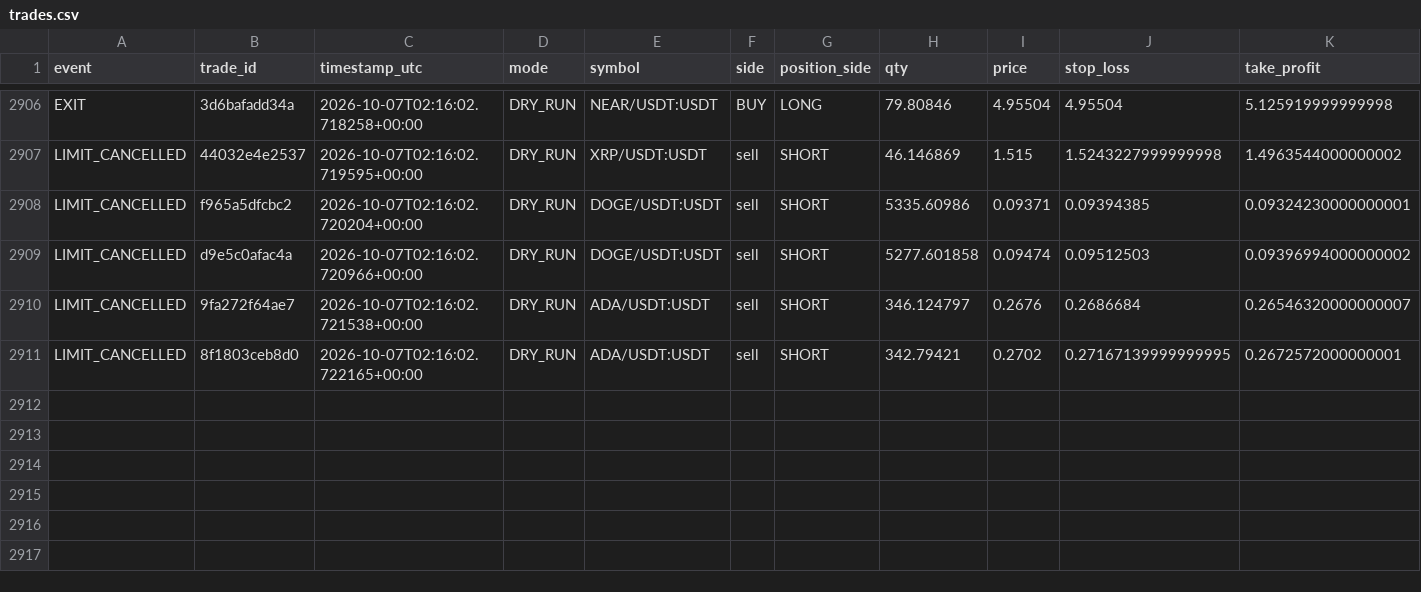
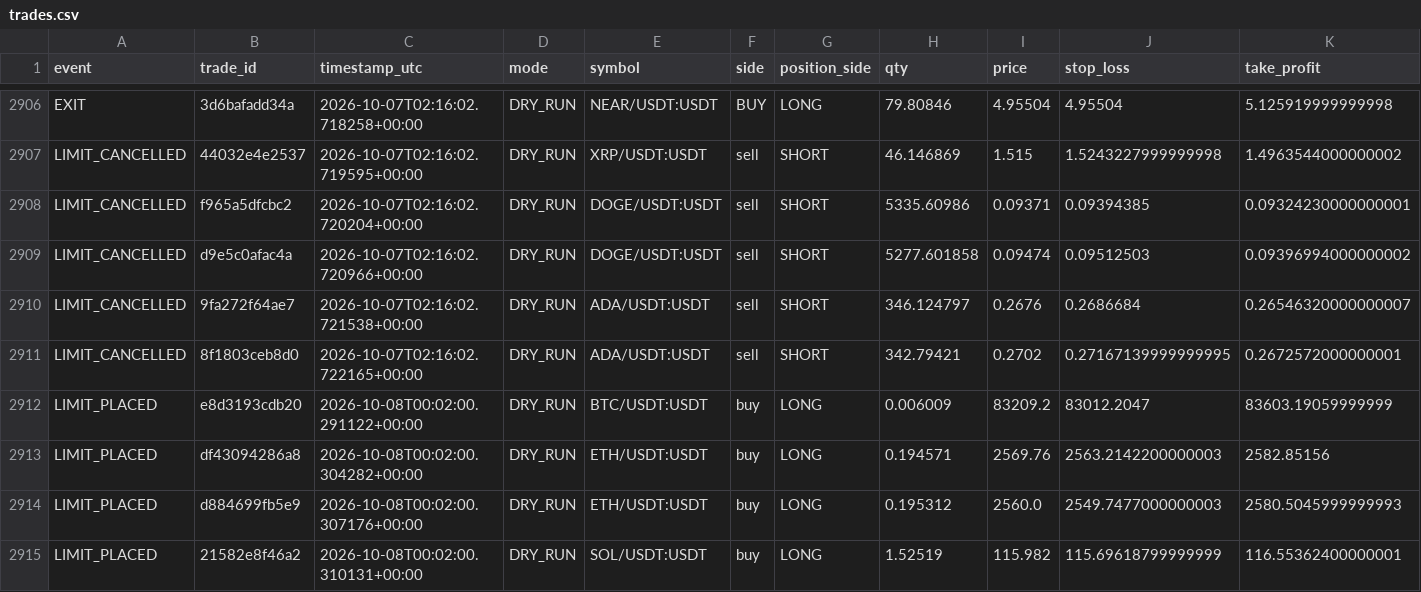
Before and after one commit to MatveevIlya1995/bingx-order-block-bot, a CSV file: data/trades.csv, drawn as a sheet; only a part is shown, gaps mark what is left out; rows hold the shown columns only; the diff names each change by its address in the sheet, - before the commit and + after, or states it on an @@ line.

```diff
--- a/data/trades.csv
+++ b/data/trades.csv
+row 2912: LIMIT_PLACED | e8d3193cdb20 | 2026-10-08T00:02:00.291122+00:00 | DRY_RUN | BTC/USDT:USDT | buy | LONG | 0.006009 | 83209.2 | 83012.2047 | 83603.19059999999
+row 2913: LIMIT_PLACED | df43094286a8 | 2026-10-08T00:02:00.304282+00:00 | DRY_RUN | ETH/USDT:USDT | buy | LONG | 0.194571 | 2569.76 | 2563.2142200000003 | 2582.85156
+row 2914: LIMIT_PLACED | d884699fb5e9 | 2026-10-08T00:02:00.307176+00:00 | DRY_RUN | ETH/USDT:USDT | buy | LONG | 0.195312 | 2560.0 | 2549.7477000000003 | 2580.5045999999993
+row 2915: LIMIT_PLACED | 21582e8f46a2 | 2026-10-08T00:02:00.310131+00:00 | DRY_RUN | SOL/USDT:USDT | buy | LONG | 1.52519 | 115.982 | 115.69618799999999 | 116.55362400000001
```
Also changed, not shown: 1 other file.
